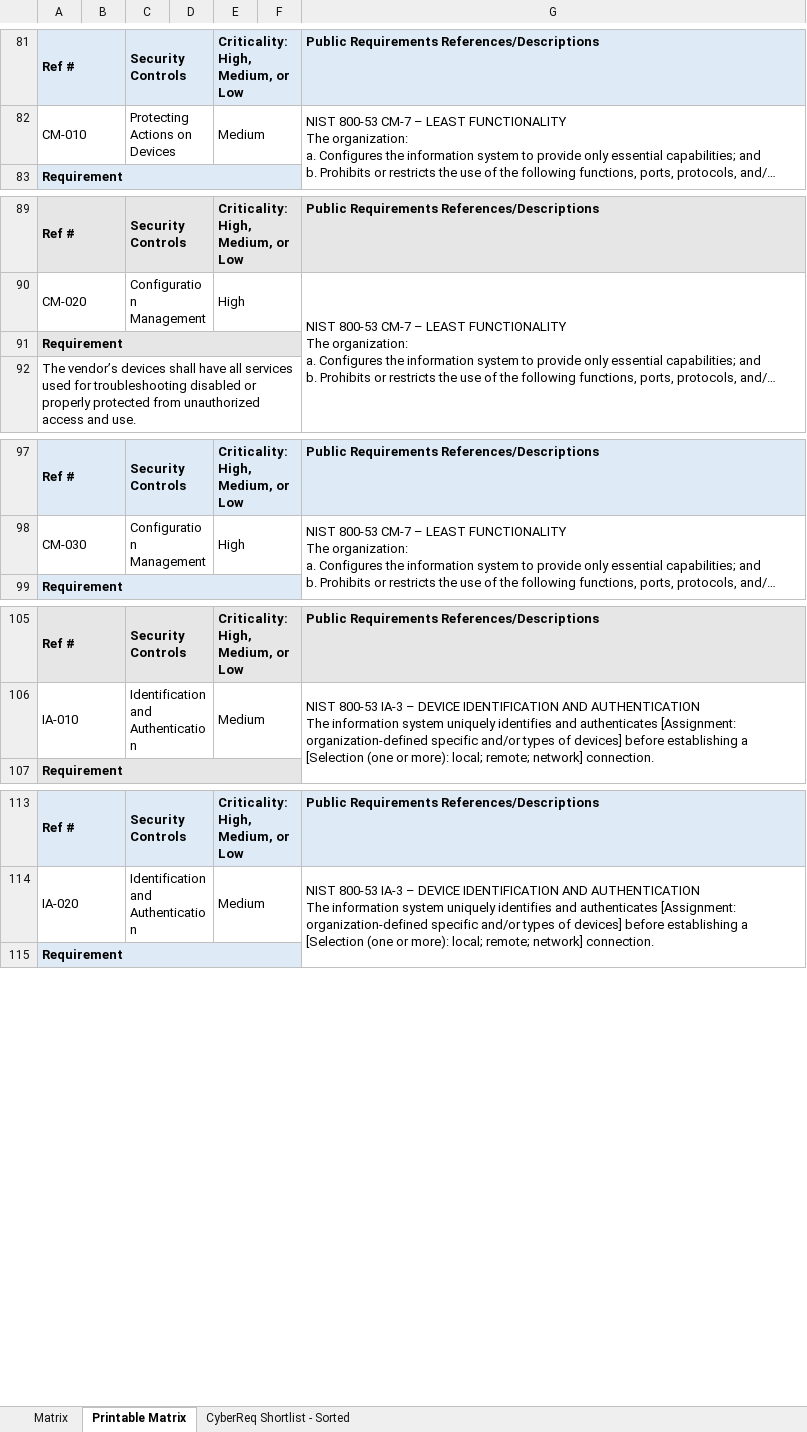
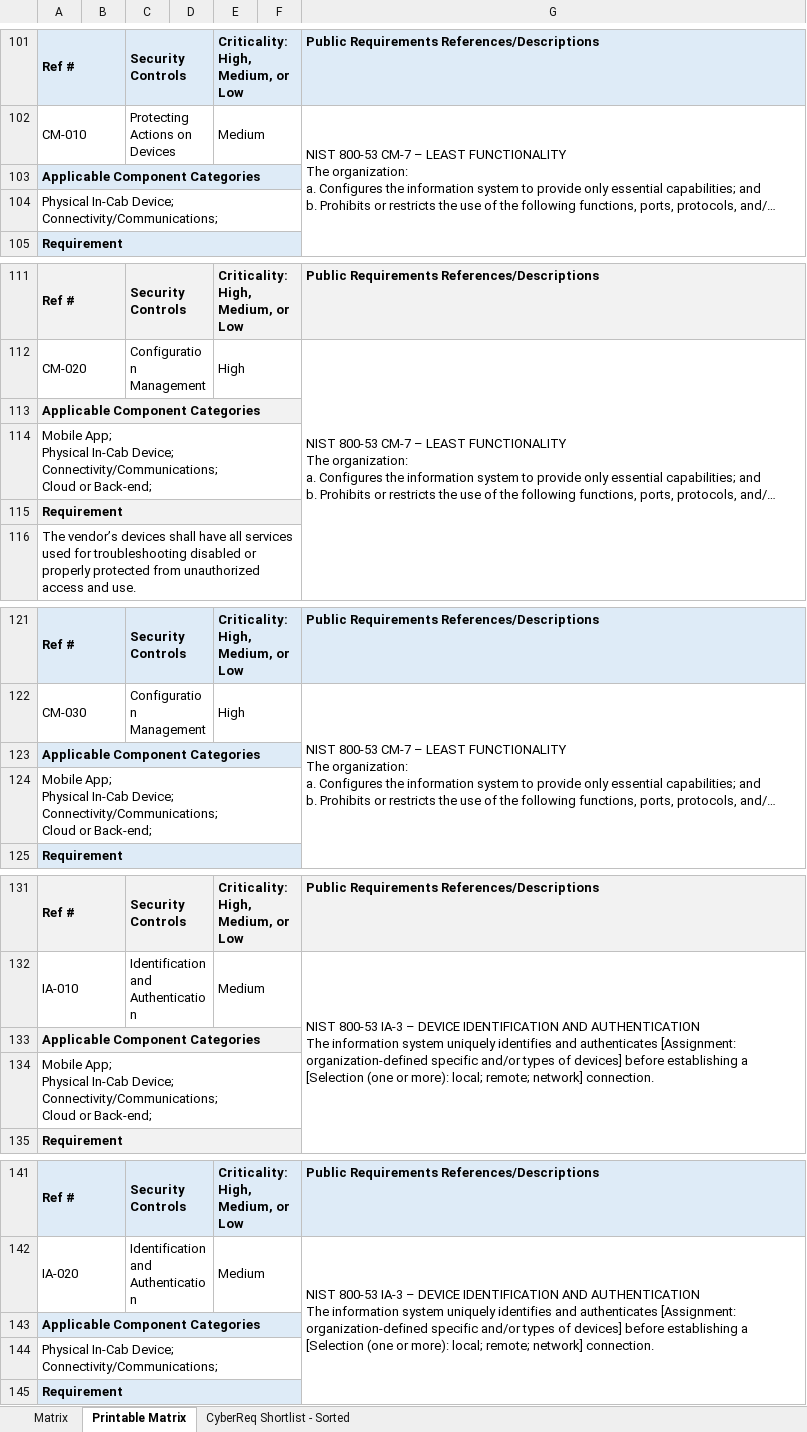
Before and after one commit to nmfta-repo/nmfta-telematics_security_requirements, an Excel workbook: Telematics Cybersecurity Requirements Matrix.xlsx, sheet Printable Matrix, drawn as a sheet; only a part is shown, gaps mark what is left out; long unchanged cells end in …; values as stored, in another font and other column widths than the file's, no borders; ↵ is a line break in a cell; the diff covers the shown part only; the diff names each change by its address in the sheet, - before the commit and + after, or states it on an @@ line.

Commit message:
add component categories to the printable matrix

```diff
--- a/Telematics Cybersecurity Requirements Matrix.xlsx (sheet Printable Matrix)
+++ b/Telematics Cybersecurity Requirements Matrix.xlsx (sheet Printable Matrix)
+row 103: Applicable Component Categories
+row 104: Physical In-Cab Device; ↵ Connectivity/Communications;
+row 113: Applicable Component Categories
+row 114: Mobile App; ↵ Physical In-Cab Device; ↵ Connectivity/Communications; ↵ Cloud or Back-end;
+row 123: Applicable Component Categories
+row 124: Mobile App; ↵ Physical In-Cab Device; ↵ Connectivity/Communications; ↵ Cloud or Back-end;
+row 133: Applicable Component Categories
+row 134: Mobile App; ↵ Physical In-Cab Device; ↵ Connectivity/Communications; ↵ Cloud or Back-end;
+row 143: Applicable Component Categories
+row 144: Physical In-Cab Device; ↵ Connectivity/Communications;
```
Also changed, not shown: 117 added rows, 1 removed row and 4 edited cells elsewhere in this sheet, sheet CyberReq Shortlist - Sorted, sheet Matrix, formulas that keep their value, hidden cells.
